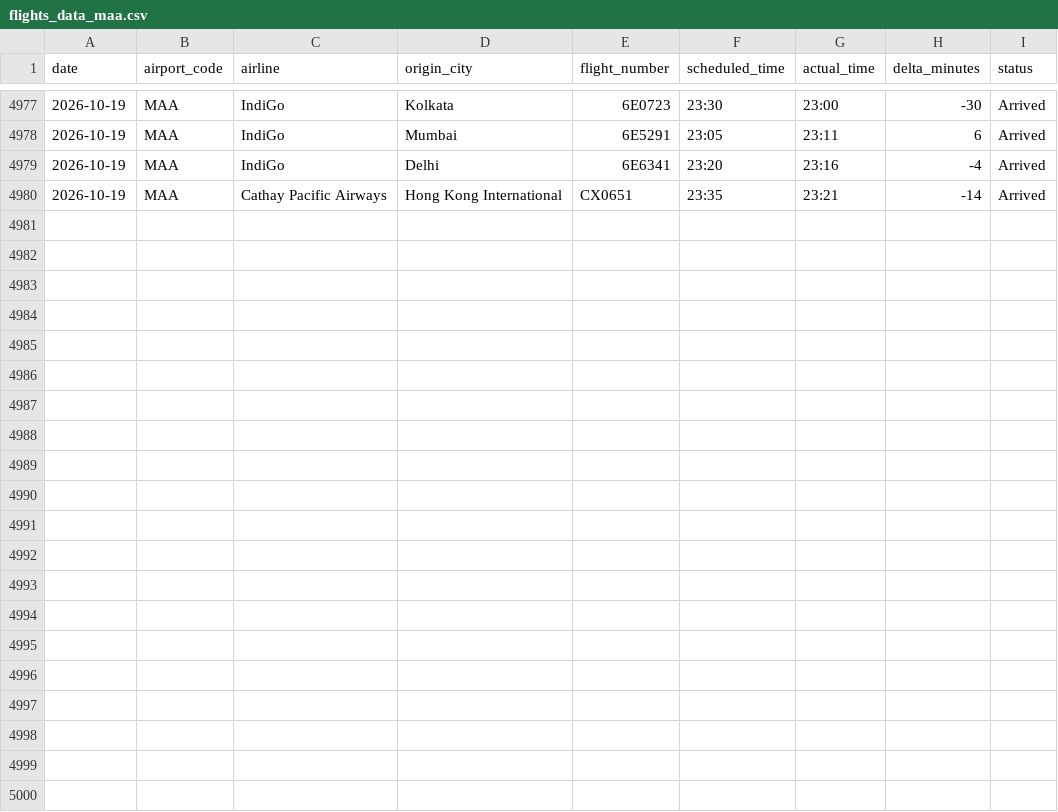
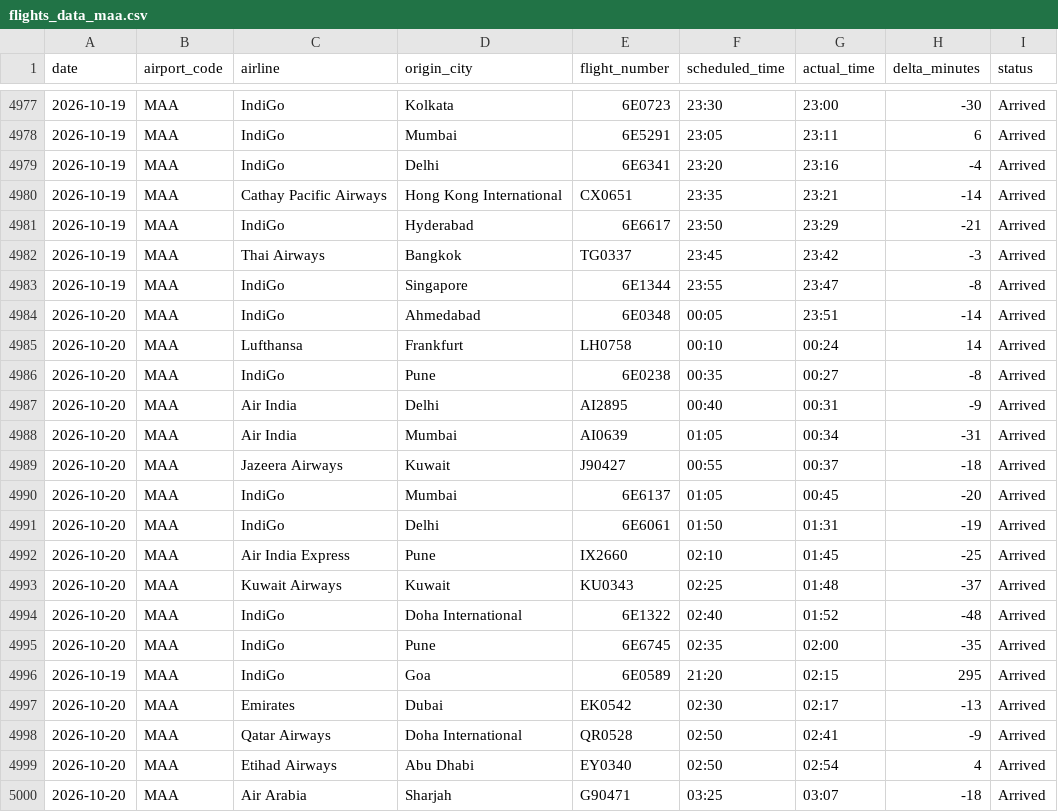
Before and after one commit to Ragadeepsai/Airport_Congestions_Analysis, a CSV file: data/flights_data_maa.csv, drawn as a sheet; only a part is shown, gaps mark what is left out; the diff names each change by its address in the sheet, - before the commit and + after, or states it on an @@ line.

```diff
--- a/data/flights_data_maa.csv
+++ b/data/flights_data_maa.csv
+row 4981: 2026-10-19 | MAA | IndiGo | Hyderabad | 6E6617 | 23:50 | 23:29 | -21 | Arrived
+row 4982: 2026-10-19 | MAA | Thai Airways | Bangkok | TG0337 | 23:45 | 23:42 | -3 | Arrived
+row 4983: 2026-10-19 | MAA | IndiGo | Singapore | 6E1344 | 23:55 | 23:47 | -8 | Arrived
+row 4984: 2026-10-20 | MAA | IndiGo | Ahmedabad | 6E0348 | 00:05 | 23:51 | -14 | Arrived
+row 4985: 2026-10-20 | MAA | Lufthansa | Frankfurt | LH0758 | 00:10 | 00:24 | 14 | Arrived
+row 4986: 2026-10-20 | MAA | IndiGo | Pune | 6E0238 | 00:35 | 00:27 | -8 | Arrived
+row 4987: 2026-10-20 | MAA | Air India | Delhi | AI2895 | 00:40 | 00:31 | -9 | Arrived
+row 4988: 2026-10-20 | MAA | Air India | Mumbai | AI0639 | 01:05 | 00:34 | -31 | Arrived
+row 4989: 2026-10-20 | MAA | Jazeera Airways | Kuwait | J90427 | 00:55 | 00:37 | -18 | Arrived
+row 4990: 2026-10-20 | MAA | IndiGo | Mumbai | 6E6137 | 01:05 | 00:45 | -20 | Arrived
+row 4991: 2026-10-20 | MAA | IndiGo | Delhi | 6E6061 | 01:50 | 01:31 | -19 | Arrived
+row 4992: 2026-10-20 | MAA | Air India Express | Pune | IX2660 | 02:10 | 01:45 | -25 | Arrived
+row 4993: 2026-10-20 | MAA | Kuwait Airways | Kuwait | KU0343 | 02:25 | 01:48 | -37 | Arrived
+row 4994: 2026-10-20 | MAA | IndiGo | Doha International | 6E1322 | 02:40 | 01:52 | -48 | Arrived
+row 4995: 2026-10-20 | MAA | IndiGo | Pune | 6E6745 | 02:35 | 02:00 | -35 | Arrived
+row 4996: 2026-10-19 | MAA | IndiGo | Goa | 6E0589 | 21:20 | 02:15 | 295 | Arrived
+row 4997: 2026-10-20 | MAA | Emirates | Dubai | EK0542 | 02:30 | 02:17 | -13 | Arrived
+row 4998: 2026-10-20 | MAA | Qatar Airways | Doha International | QR0528 | 02:50 | 02:41 | -9 | Arrived
+row 4999: 2026-10-20 | MAA | Etihad Airways | Abu Dhabi | EY0340 | 02:50 | 02:54 | 4 | Arrived
+row 5000: 2026-10-20 | MAA | Air Arabia | Sharjah | G90471 | 03:25 | 03:07 | -18 | Arrived
```
